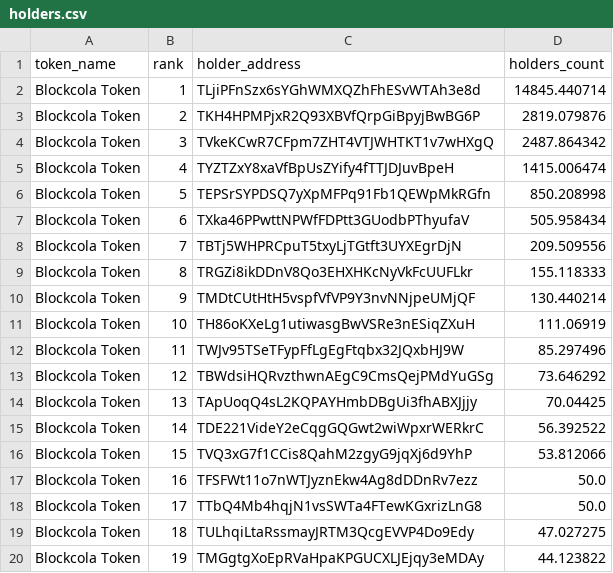
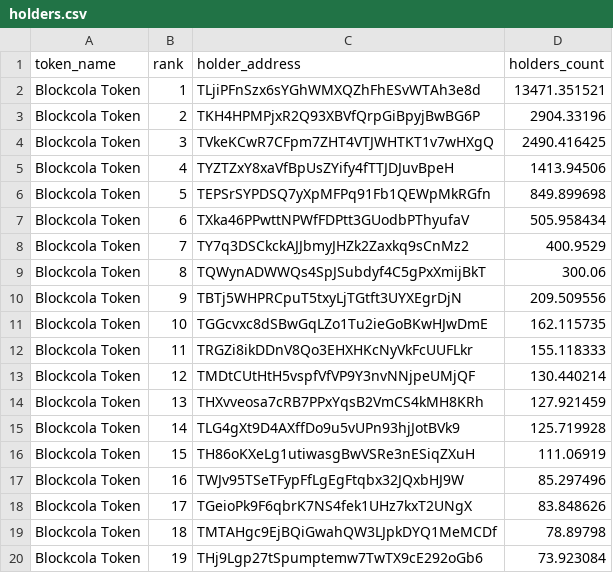
Before and after one commit to birdringxD/Defi-Analysis-Tools, a CSV file: monitor/holders.csv, drawn as a sheet; only a part is shown; the diff covers the shown part only.

```diff
--- a/monitor/holders.csv
+++ b/monitor/holders.csv
@@ -1,20 +1,20 @@
 token_name,rank,holder_address,holders_count
-Blockcola Token,1,TLjiPFnSzx6sYGhWMXQZhFhESvWTAh3e8d,14845.440714
-Blockcola Token,2,TKH4HPMPjxR2Q93XBVfQrpGiBpyjBwBG6P,2819.079876
-Blockcola Token,3,TVkeKCwR7CFpm7ZHT4VTJWHTKT1v7wHXgQ,2487.864342
-Blockcola Token,4,TYZTZxY8xaVfBpUsZYify4fTTJDJuvBpeH,1415.006474
-Blockcola Token,5,TEPSrSYPDSQ7yXpMFPq91Fb1QEWpMkRGfn,850.208998
+Blockcola Token,1,TLjiPFnSzx6sYGhWMXQZhFhESvWTAh3e8d,13471.351521
+Blockcola Token,2,TKH4HPMPjxR2Q93XBVfQrpGiBpyjBwBG6P,2904.33196
+Blockcola Token,3,TVkeKCwR7CFpm7ZHT4VTJWHTKT1v7wHXgQ,2490.416425
+Blockcola Token,4,TYZTZxY8xaVfBpUsZYify4fTTJDJuvBpeH,1413.94506
+Blockcola Token,5,TEPSrSYPDSQ7yXpMFPq91Fb1QEWpMkRGfn,849.899698
 Blockcola Token,6,TXka46PPwttNPWfFDPtt3GUodbPThyufaV,505.958434
-Blockcola Token,7,TBTj5WHPRCpuT5txyLjTGtft3UYXEgrDjN,209.509556
-Blockcola Token,8,TRGZi8ikDDnV8Qo3EHXHKcNyVkFcUUFLkr,155.118333
-Blockcola Token,9,TMDtCUtHtH5vspfVfVP9Y3nvNNjpeUMjQF,130.440214
-Blockcola Token,10,TH86oKXeLg1utiwasgBwVSRe3nESiqZXuH,111.06919
-Blockcola Token,11,TWJv95TSeTFypFfLgEgFtqbx32JQxbHJ9W,85.297496
-Blockcola Token,12,TBWdsiHQRvzthwnAEgC9CmsQejPMdYuGSg,73.646292
-Blockcola Token,13,TApUoqQ4sL2KQPAYHmbDBgUi3fhABXJjjy,70.04425
-Blockcola Token,14,TDE221VideY2eCqgGQGwt2wiWpxrWERkrC,56.392522
-Blockcola Token,15,TVQ3xG7f1CCis8QahM2zgyG9jqXj6d9YhP,53.812066
-Blockcola Token,16,TFSFWt11o7nWTJyznEkw4Ag8dDDnRv7ezz,50.0
-Blockcola Token,17,TTbQ4Mb4hqjN1vsSWTa4FTewKGxrizLnG8,50.0
-Blockcola Token,18,TULhqiLtaRssmayJRTM3QcgEVVP4Do9Edy,47.027275
-Blockcola Token,19,TMGgtgXoEpRVaHpaKPGUCXLJEjqy3eMDAy,44.123822
+Blockcola Token,7,TY7q3DSCkckAJJbmyJHZk2Zaxkq9sCnMz2,400.9529
+Blockcola Token,8,TQWynADWWQs4SpJSubdyf4C5gPxXmijBkT,300.06
+Blockcola Token,9,TBTj5WHPRCpuT5txyLjTGtft3UYXEgrDjN,209.509556
+Blockcola Token,10,TGGcvxc8dSBwGqLZo1Tu2ieGoBKwHJwDmE,162.115735
+Blockcola Token,11,TRGZi8ikDDnV8Qo3EHXHKcNyVkFcUUFLkr,155.118333
+Blockcola Token,12,TMDtCUtHtH5vspfVfVP9Y3nvNNjpeUMjQF,130.440214
+Blockcola Token,13,THXvveosa7cRB7PPxYqsB2VmCS4kMH8KRh,127.921459
+Blockcola Token,14,TLG4gXt9D4AXffDo9u5vUPn93hjJotBVk9,125.719928
+Blockcola Token,15,TH86oKXeLg1utiwasgBwVSRe3nESiqZXuH,111.06919
+Blockcola Token,16,TWJv95TSeTFypFfLgEgFtqbx32JQxbHJ9W,85.297496
+Blockcola Token,17,TGeioPk9F6qbrK7NS4fek1UHz7kxT2UNgX,83.848626
+Blockcola Token,18,TMTAHgc9EjBQiGwahQW3LJpkDYQ1MeMCDf,78.89798
+Blockcola Token,19,THj9Lgp27tSpumptemw7TwTX9cE292oGb6,73.923084
```
Also changed, not shown: 62 edited cells elsewhere in this file, monitor/eth_holders.csv, 1 other file.
